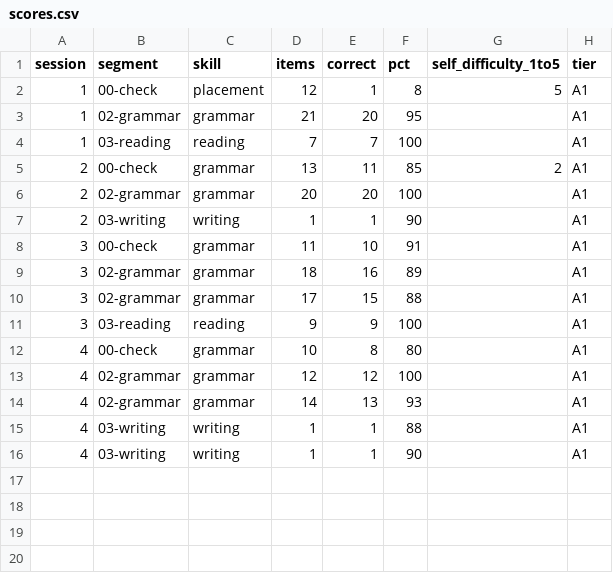
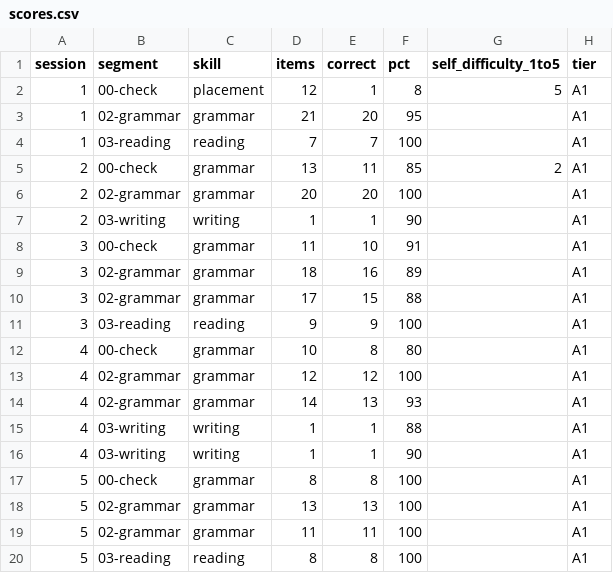
Before and after one commit to sebasfles/language-coach, a CSV file: progress/scores.csv, drawn as a sheet.

Commit message:
session 005 (closed): Akkusativ — 4 segmentos 100%, 4 weak-spots → watch
- gradings: 00-check 100%, grammar ej-01/02 100%/100%, reading 100%; listening self 3/5
- weak-spots: género, terminación verbal, plural exacto, mayúscula → todos active→watch (reaparecieron correctos)
- grammar.md: +akkusativ (introduced@5 practicing@5)
- STATE -> N=6 (próximo: negación kein/nicht); tema 2 se mantiene (sessions-in-theme 3)

```diff
--- a/progress/scores.csv
+++ b/progress/scores.csv
@@ -16 +16,5 @@ session,segment,skill,items,correct,pct,self_difficulty_1to5,tier
 4,03-writing,writing,1,1,90,,A1
+5,00-check,grammar,8,8,100,,A1
+5,02-grammar,grammar,13,13,100,,A1
+5,02-grammar,grammar,11,11,100,,A1
+5,03-reading,reading,8,8,100,,A1
```
Also changed, not shown: 13 other files.
